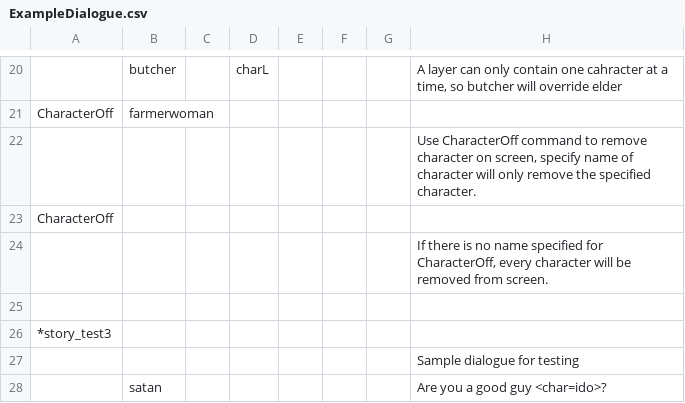
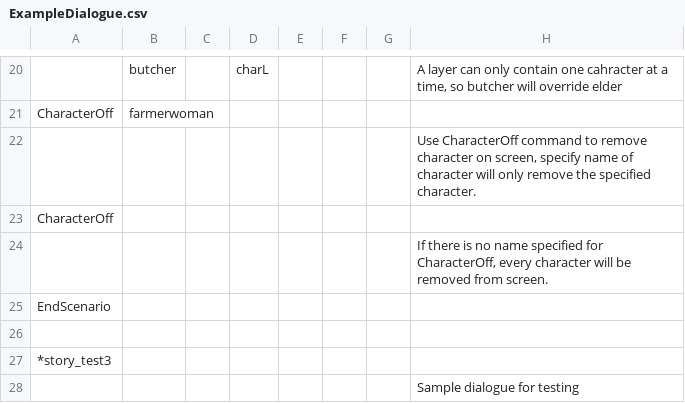
Before and after one commit to koapower/DialogueModule, a CSV file: UnityProject/Assets/Csv/ExampleDialogue.csv, drawn as a sheet; only a part is shown, gaps mark what is left out; the shorter side is filled out with more unchanged rows.

Commit message:
reading csv to store scenario data function done. some commands details are not implemented yet

```diff
--- a/UnityProject/Assets/Csv/ExampleDialogue.csv
+++ b/UnityProject/Assets/Csv/ExampleDialogue.csv
@@ -24,2 +24,3 @@ CharacterOff
 ,,,,,,,"If there is no name specified for CharacterOff, every character will be removed from screen."
+EndScenario
 
```
Also changed, not shown: 41 other files.
